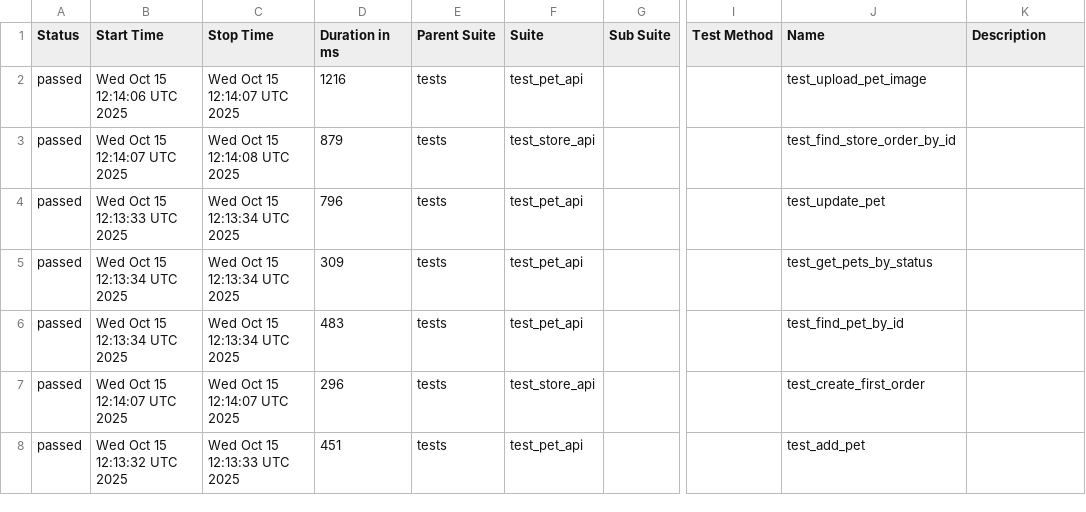
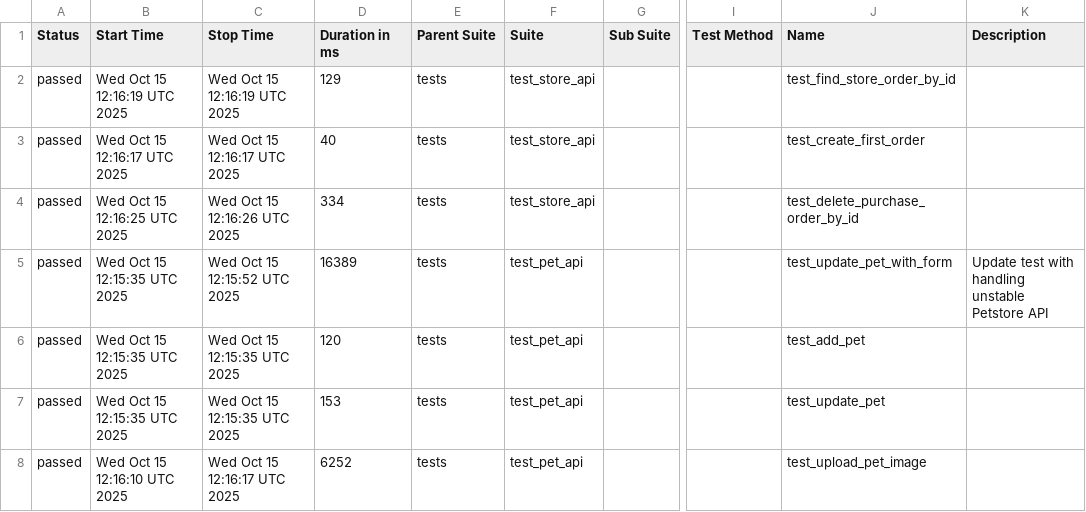
Before and after one commit to KovalIllia/petstore-api-tests, a CSV file: data/suites.csv, drawn as a sheet; only a part is shown, gaps mark what is left out; the diff covers the shown part only; the diff names each change by its address in the sheet, - before the commit and + after, or states it on an @@ line.

```diff
--- a/data/suites.csv
+++ b/data/suites.csv
-B2 (Start Time): Wed Oct 15 12:14:06 UTC 2025
+B2 (Start Time): Wed Oct 15 12:16:19 UTC 2025
-C2 (Stop Time): Wed Oct 15 12:14:07 UTC 2025
+C2 (Stop Time): Wed Oct 15 12:16:19 UTC 2025
-D2 (Duration in ms): 1216
+D2 (Duration in ms): 129
-F2 (Suite): test_pet_api
+F2 (Suite): test_store_api
-J2 (Name): test_upload_pet_image
+J2 (Name): test_find_store_order_by_id
-B3 (Start Time): Wed Oct 15 12:14:07 UTC 2025
+B3 (Start Time): Wed Oct 15 12:16:17 UTC 2025
-C3 (Stop Time): Wed Oct 15 12:14:08 UTC 2025
+C3 (Stop Time): Wed Oct 15 12:16:17 UTC 2025
-D3 (Duration in ms): 879
+D3 (Duration in ms): 40
-J3 (Name): test_find_store_order_by_id
+J3 (Name): test_create_first_order
-B4 (Start Time): Wed Oct 15 12:13:33 UTC 2025
+B4 (Start Time): Wed Oct 15 12:16:25 UTC 2025
-C4 (Stop Time): Wed Oct 15 12:13:34 UTC 2025
+C4 (Stop Time): Wed Oct 15 12:16:26 UTC 2025
-D4 (Duration in ms): 796
+D4 (Duration in ms): 334
-F4 (Suite): test_pet_api
+F4 (Suite): test_store_api
-J4 (Name): test_update_pet
+J4 (Name): test_delete_purchase_order_by_id
-B5:B6 (Start Time): Wed Oct 15 12:13:34 UTC 2025
+B5:B6 (Start Time): Wed Oct 15 12:15:35 UTC 2025
-C5 (Stop Time): Wed Oct 15 12:13:34 UTC 2025
+C5 (Stop Time): Wed Oct 15 12:15:52 UTC 2025
-D5 (Duration in ms): 309
+D5 (Duration in ms): 16389
-J5 (Name): test_get_pets_by_status
+J5 (Name): test_update_pet_with_form
-K5 (Description): (empty)
+K5 (Description): Update test with handling unstable Petstore API
-C6 (Stop Time): Wed Oct 15 12:13:34 UTC 2025
+C6 (Stop Time): Wed Oct 15 12:15:35 UTC 2025
-D6 (Duration in ms): 483
+D6 (Duration in ms): 120
-J6 (Name): test_find_pet_by_id
+J6 (Name): test_add_pet
-B7 (Start Time): Wed Oct 15 12:14:07 UTC 2025
+B7 (Start Time): Wed Oct 15 12:15:35 UTC 2025
-C7 (Stop Time): Wed Oct 15 12:14:07 UTC 2025
+C7 (Stop Time): Wed Oct 15 12:15:35 UTC 2025
-D7 (Duration in ms): 296
+D7 (Duration in ms): 153
-F7 (Suite): test_store_api
+F7 (Suite): test_pet_api
-J7 (Name): test_create_first_order
+J7 (Name): test_update_pet
-B8 (Start Time): Wed Oct 15 12:13:32 UTC 2025
+B8 (Start Time): Wed Oct 15 12:16:10 UTC 2025
-C8 (Stop Time): Wed Oct 15 12:13:33 UTC 2025
+C8 (Stop Time): Wed Oct 15 12:16:17 UTC 2025
-D8 (Duration in ms): 451
+D8 (Duration in ms): 6252
-J8 (Name): test_add_pet
+J8 (Name): test_upload_pet_image
```
Also changed, not shown: 17 edited cells elsewhere in this file, 54 other files.
